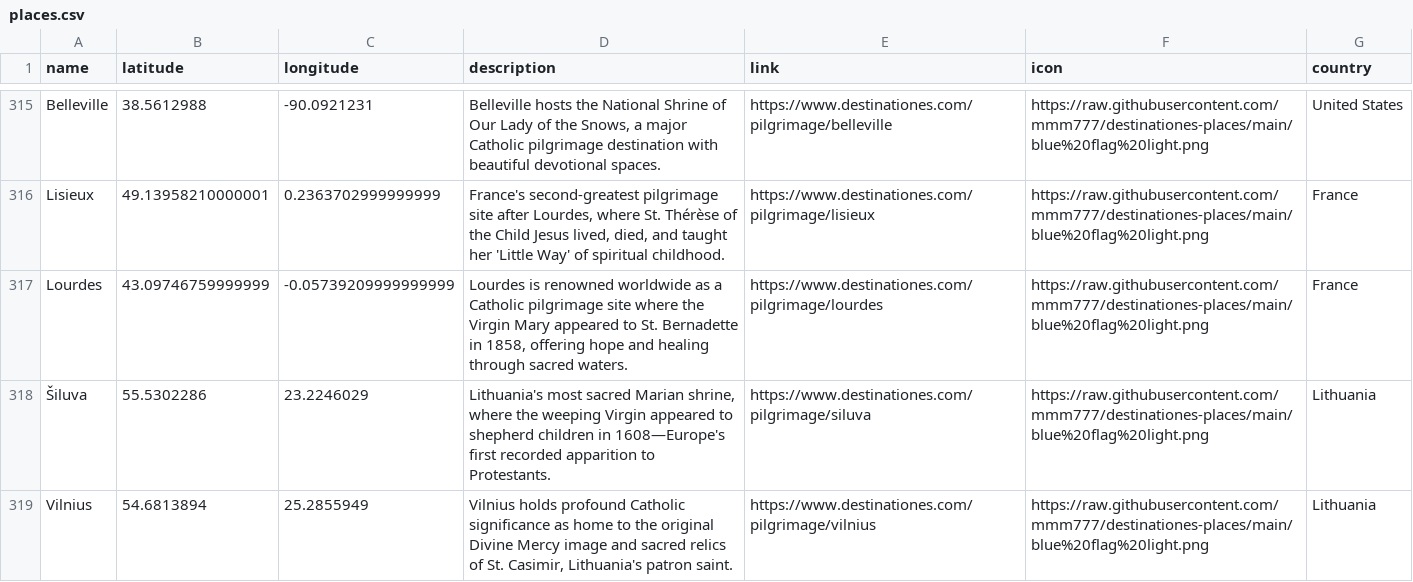
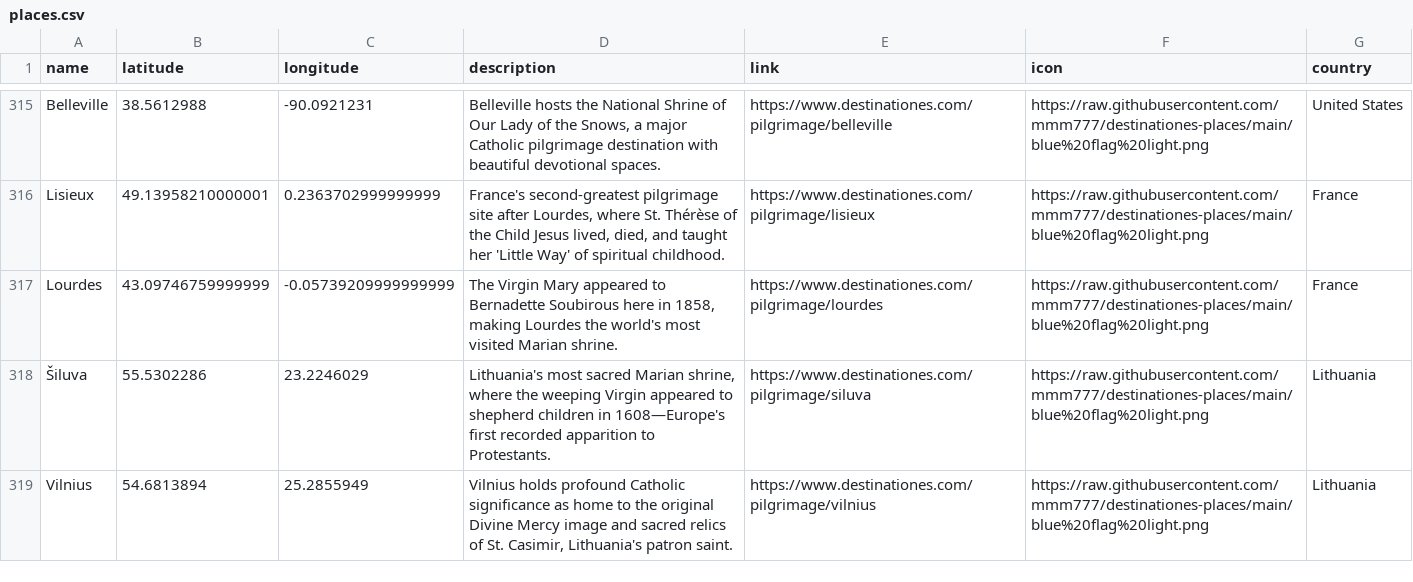
Before and after one commit to mmm777/destinationes-places, a CSV file: places.csv, drawn as a sheet; only a part is shown, gaps mark what is left out.

Commit message:
Update places.csv - 325 places - 2026-01-05 06:36

```diff
--- a/places.csv
+++ b/places.csv
@@ -320,3 +320,3 @@ Belleville,38.5612988,-90.0921231,"Belleville hosts the National Shrine of Our L
 Lisieux,49.13958210000001,0.2363702999999999,"France's second-greatest pilgrimage site after Lourdes, where St. Thérèse of the Child Jesus lived, died, and taught her 'Little Way' of spiritual childhood.",https://www.destinationes.com/pilgrimage/lisieux,https://raw.githubusercontent.com/mmm777/destinationes-places/main/blue%20flag%20light.png,France
-Lourdes,43.09746759999999,-0.05739209999999999,"Lourdes is renowned worldwide as a Catholic pilgrimage site where the Virgin Mary appeared to St. Bernadette in 1858, offering hope and healing through sacred waters.",https://www.destinationes.com/pilgrimage/lourdes,https://raw.githubusercontent.com/mmm777/destinationes-places/main/blue%20flag%20light.png,France
+Lourdes,43.09746759999999,-0.05739209999999999,"The Virgin Mary appeared to Bernadette Soubirous here in 1858, making Lourdes the world's most visited Marian shrine.",https://www.destinationes.com/pilgrimage/lourdes,https://raw.githubusercontent.com/mmm777/destinationes-places/main/blue%20flag%20light.png,France
 Šiluva,55.5302286,23.2246029,"Lithuania's most sacred Marian shrine, where the weeping Virgin appeared to shepherd children in 1608—Europe's first recorded apparition to Protestants.",https://www.destinationes.com/pilgrimage/siluva,https://raw.githubusercontent.com/mmm777/destinationes-places/main/blue%20flag%20light.png,Lithuania
```
